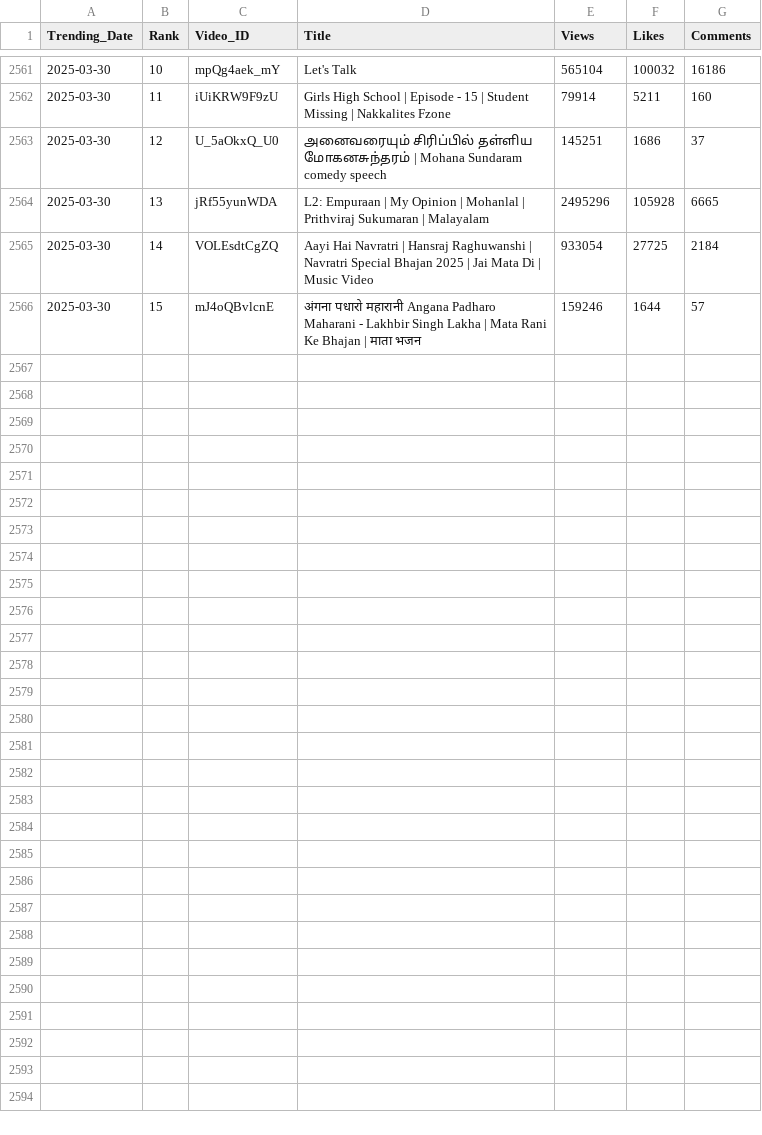
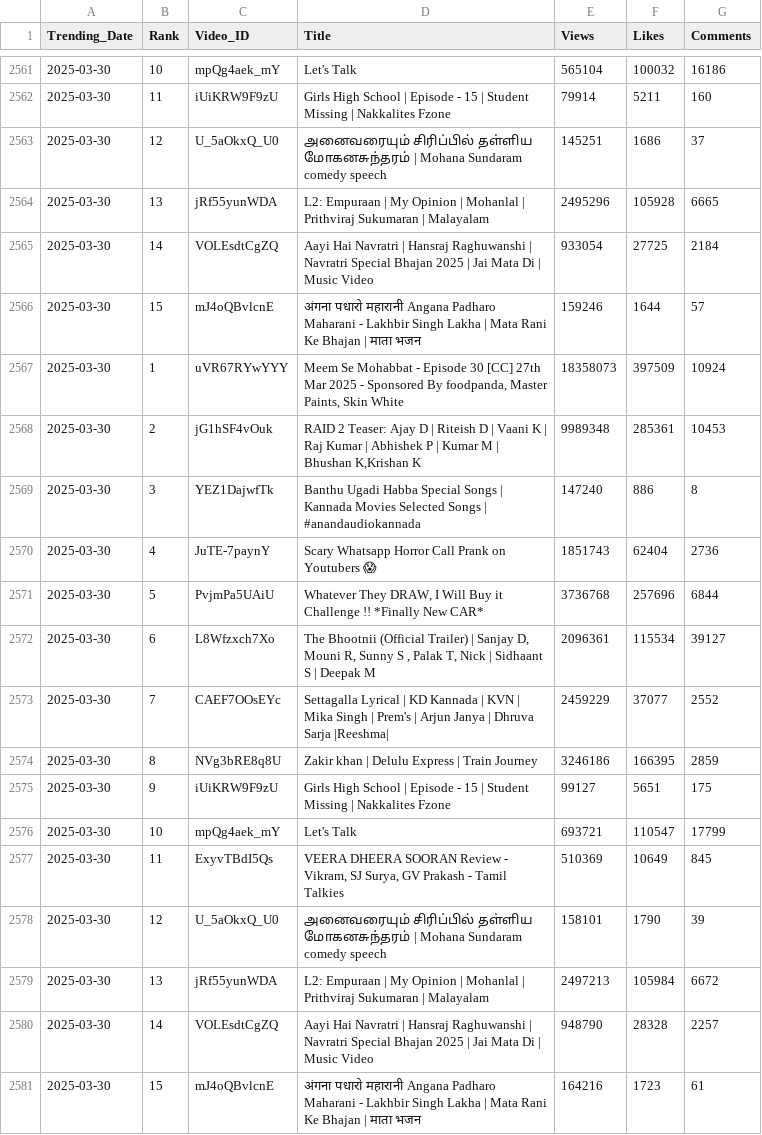
Before and after one commit to nandunanofficial/Youtube_Data_Collection, a CSV file: trending_videos.csv, drawn as a sheet; only a part is shown, gaps mark what is left out.

```diff
--- a/trending_videos.csv
+++ b/trending_videos.csv
@@ -2566 +2566,16 @@ Trending_Date,Rank,Video_ID,Title,Views,Likes,Comments
 2025-03-30,15,mJ4oQBvlcnE,अंगना पधारो महारानी Angana Padharo Maharani - Lakhbir Singh Lakha | Mata Rani Ke Bhajan | माता भजन,159246,1644,57
+2025-03-30,1,uVR67RYwYYY,"Meem Se Mohabbat - Episode 30 [CC] 27th Mar 2025 - Sponsored By foodpanda, Master Paints, Skin White",18358073,397509,10924
+2025-03-30,2,jG1hSF4vOuk,"RAID 2 Teaser: Ajay D | Riteish D | Vaani K | Raj Kumar | Abhishek P | Kumar M | Bhushan K,Krishan K",9989348,285361,10453
+2025-03-30,3,YEZ1DajwfTk,Banthu Ugadi Habba Special Songs | Kannada Movies Selected Songs | #anandaudiokannada,147240,886,8
+2025-03-30,4,JuTE-7paynY,Scary Whatsapp Horror Call Prank on Youtubers 😱,1851743,62404,2736
+2025-03-30,5,PvjmPa5UAiU,"Whatever They DRAW, I Will Buy it Challenge !! *Finally New CAR*",3736768,257696,6844
+2025-03-30,6,L8Wfzxch7Xo,"The Bhootnii (Official Trailer) | Sanjay D, Mouni R, Sunny S , Palak T, Nick | Sidhaant S | Deepak M",2096361,115534,39127
+2025-03-30,7,CAEF7OOsEYc,Settagalla Lyrical | KD Kannada | KVN | Mika Singh | Prem's | Arjun Janya | Dhruva Sarja |Reeshma|,2459229,37077,2552
+2025-03-30,8,NVg3bRE8q8U,Zakir khan | Delulu Express | Train Journey,3246186,166395,2859
+2025-03-30,9,iUiKRW9F9zU,Girls High School | Episode - 15 | Student Missing | Nakkalites Fzone,99127,5651,175
+2025-03-30,10,mpQg4aek_mY,Let's Talk,693721,110547,17799
+2025-03-30,11,ExyvTBdI5Qs,"VEERA DHEERA SOORAN Review - Vikram, SJ Surya, GV Prakash - Tamil Talkies",510369,10649,845
+2025-03-30,12,U_5aOkxQ_U0,அனைவரையும் சிரிப்பில் தள்ளிய மோகனசுந்தரம் | Mohana Sundaram comedy speech,158101,1790,39
+2025-03-30,13,jRf55yunWDA,L2: Empuraan | My Opinion | Mohanlal | Prithviraj Sukumaran | Malayalam,2497213,105984,6672
+2025-03-30,14,VOLEsdtCgZQ,Aayi Hai Navratri | Hansraj Raghuwanshi | Navratri Special Bhajan 2025 | Jai Mata Di | Music Video,948790,28328,2257
+2025-03-30,15,mJ4oQBvlcnE,अंगना पधारो महारानी Angana Padharo Maharani - Lakhbir Singh Lakha | Mata Rani Ke Bhajan | माता भजन,164216,1723,61
```
